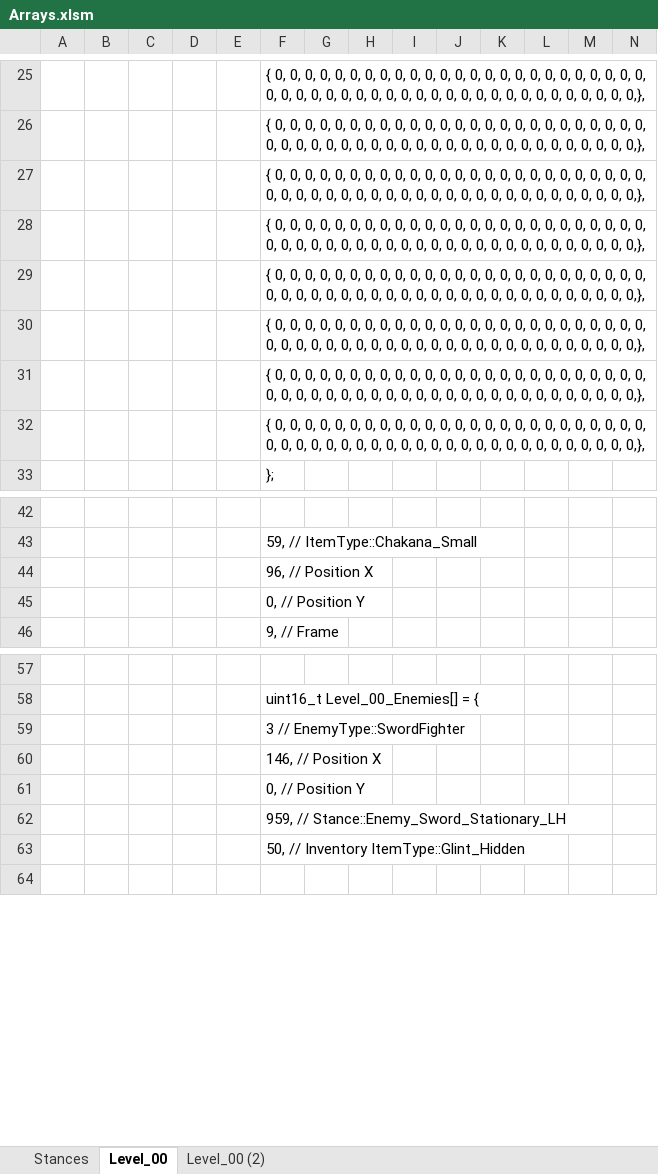
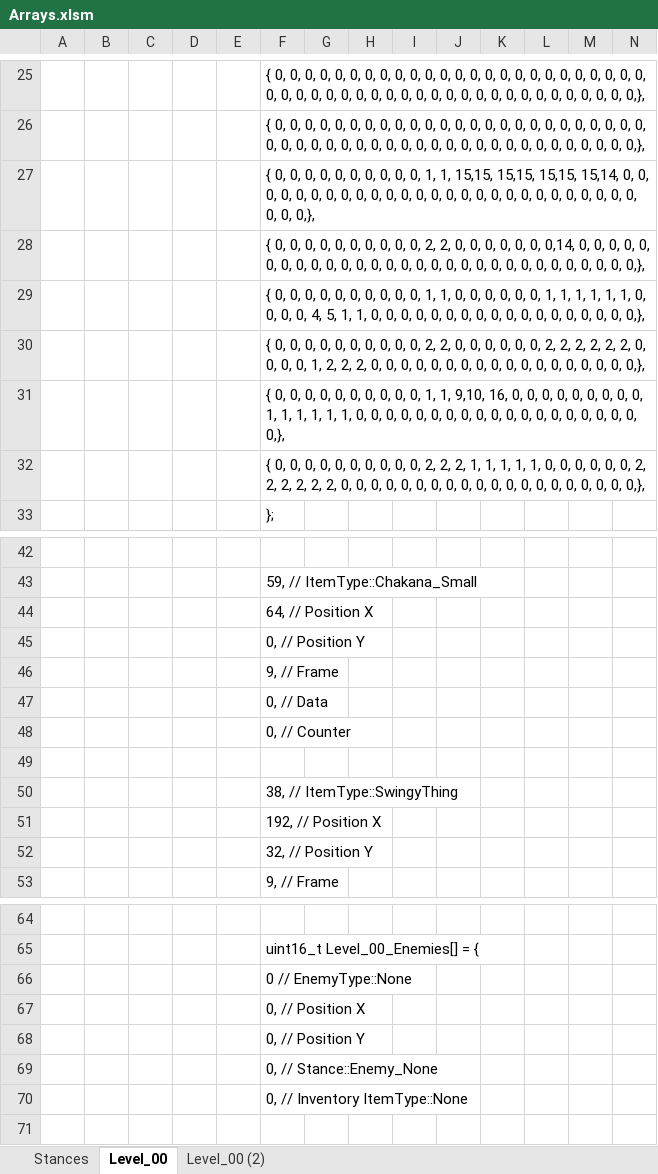
Before and after one commit to Press-Play-On-Tape/ChakanaChallenge, an Excel workbook: Arrays.xlsm, sheet Level_00, drawn as a sheet; only a part is shown, gaps mark what is left out; values as stored, in another font and other column widths than the file's, no borders; charts and pictures not drawn; addresses are those after the commit; rows hold the shown columns only; the diff names each change by its address in the sheet, - before the commit and + after, or states it on an @@ line.

```diff
--- a/Arrays.xlsm (sheet Level_00)
+++ b/Arrays.xlsm (sheet Level_00)
-F27: …0, 0, 0, 0, 0, 0, 0, 0, 0, 0, 0, 0, 0, 0,…
+F27: …0, 0, 1, 1, 15,15, 15,15, 15,15, 15,14, 0, 0,…
-F28: …0, 0, 0, 0, 0, 0, 0, 0, 0, 0, 0, 0, 0, 0,…
+F28: …0, 0, 2, 2, 0, 0, 0, 0, 0, 0, 0,14, 0, 0,…
-F29: …0, 0, 0, 0, 0, 0, 0, 0, 0, 0, 0, 0, 0, 0, 0, 0, 0, 0, 0, 0, 0, 0, 0, 0, 0, 0,…
+F29: …0, 0, 1, 1, 0, 0, 0, 0, 0, 0, 1, 1, 1, 1, 1, 1, 0, 0, 0, 0, 4, 5, 1, 1, 0, 0,…
-F30: …0, 0, 0, 0, 0, 0, 0, 0, 0, 0, 0, 0, 0, 0, 0, 0, 0, 0, 0, 0, 0, 0, 0, 0, 0, 0,…
+F30: …0, 0, 2, 2, 0, 0, 0, 0, 0, 0, 2, 2, 2, 2, 2, 2, 0, 0, 0, 0, 1, 2, 2, 2, 0, 0,…
-F31: …0, 0, 0, 0, 0, 0, 0, 0, 0, 0, 0, 0, 0, 0, 0, 0, 0, 0, 0, 0, 0, 0, 0, 0,…
+F31: …0, 0, 1, 1, 9,10, 16, 0, 0, 0, 0, 0, 0, 0, 0, 0, 1, 1, 1, 1, 1, 1, 0, 0,…
-F32: …0, 0, 0, 0, 0, 0, 0, 0, 0, 0, 0, 0, 0, 0, 0, 0, 0, 0, 0, 0, 0, 0, 0, 0,…
+F32: …0, 0, 2, 2, 2, 1, 1, 1, 1, 1, 0, 0, 0, 0, 0, 0, 2, 2, 2, 2, 2, 2, 0, 0,…
-F44: 96, // Position X
+F44: 64, // Position X
+row 46:  |  |  |  |  | 9, // Frame
+row 47:  |  |  |  |  | 0, // Data
+row 48:  |  |  |  |  | 0, // Counter
+row 49: (empty)
+row 50:  |  |  |  |  | 38, // ItemType::SwingyThing
+row 51:  |  |  |  |  | 192, // Position X
+row 52:  |  |  |  |  | 32, // Position Y
-F66: 3 // EnemyType::SwordFighter
+F66: 0 // EnemyType::None
-F67: 146, // Position X
+F67: 0, // Position X
-F69: 959, // Stance::Enemy_Sword_Stationary_LH
+F69: 0, // Stance::Enemy_None
-F70: 50, // Inventory ItemType::Glint_Hidden
+F70: 0, // Inventory ItemType::None
```
Also changed, not shown: sheet Level_00 (2), charts or pictures, 21 other files.
